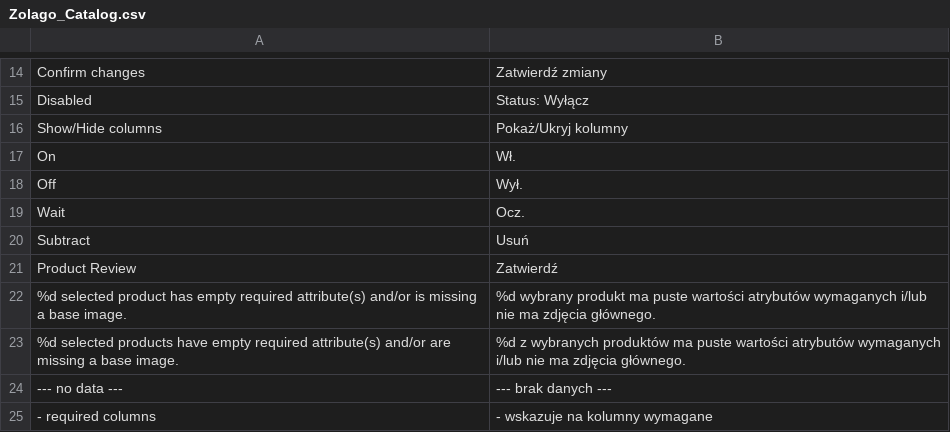
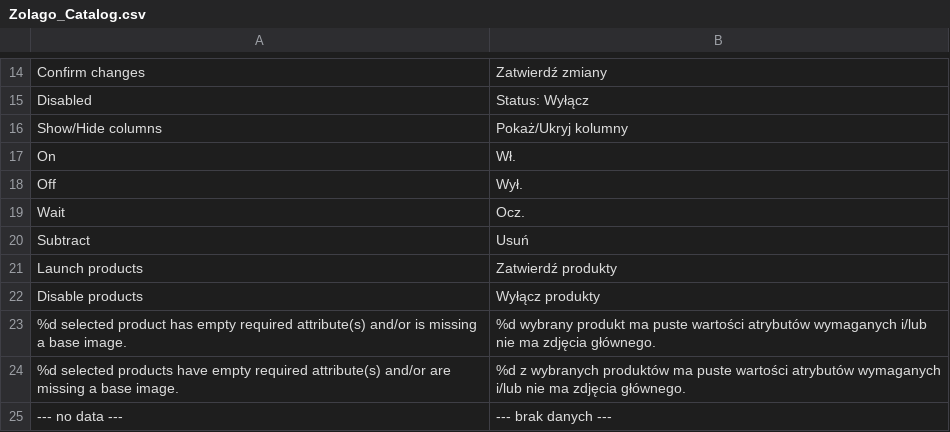
Before and after one commit to stanislawantoniak/maax, a CSV file: app/locale/pl_PL/Zolago_Catalog.csv, drawn as a sheet; only a part is shown, gaps mark what is left out; the shorter side is filled out with more unchanged rows; removed rows and columns are numbered as before the commit, all else as after; the diff names each change by its address in the sheet, - before the commit and + after, or states it on an @@ line.

```diff
--- a/app/locale/pl_PL/Zolago_Catalog.csv
+++ b/app/locale/pl_PL/Zolago_Catalog.csv
-row 21: Product Review | Zatwierdź
+row 21: Launch products | Zatwierdź produkty
+row 22: Disable products | Wyłącz produkty
```
Also changed, not shown: 3 other files.
